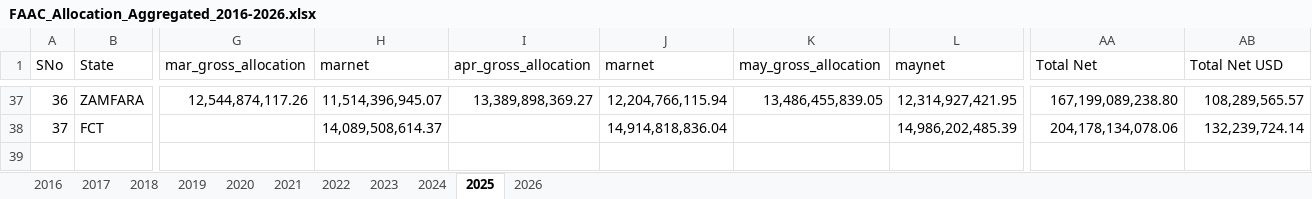
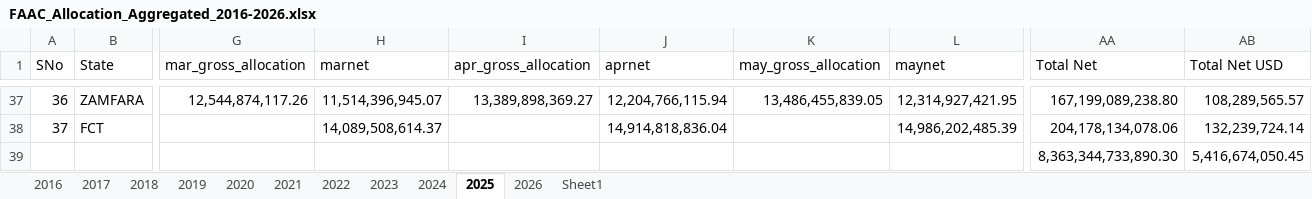
Before and after one commit to PinnacleDaaS/FAAC-Dashboard, an Excel workbook: FAAC_Allocation_Aggregated_2016-2026.xlsx, sheet 2025, drawn as a sheet; only a part is shown, gaps mark what is left out; values as stored, in another font and other column widths than the file's, no borders; rows hold the shown columns only; the diff names each change by its address in the sheet, - before the commit and + after, or states it on an @@ line.

Commit message:
fix: correct data import & add month filter functionality
- Fix seed.py column matching: use 3-letter month abbreviations + position
  fallback for mislabeled columns (Apr 2025 net was 'marnet' duplicate)
  → FAAC rows: 3180 → 4587, cumulative total now £37.85T
- Fix Nasarawa spelling in SQL import files
- Add fetchMonthlySummary() querying faac_allocations directly for month
  filtering (was UI-only, never reached DB)
- Add hasIgrData to KpiData, gate IGR ratio display
- All fetch functions now accept optional month param

```diff
--- a/FAAC_Allocation_Aggregated_2016-2026.xlsx (sheet 2025)
+++ b/FAAC_Allocation_Aggregated_2016-2026.xlsx (sheet 2025)
+sheet tab: Sheet1
-J1: marnet
+J1: aprnet
+row 39:  |  |  |  |  |  |  |  | 8,363,344,733,890.30 | 5,416,674,050.45
```
Also changed, not shown: sheet 2026, sheet 2021, sheet 2016, sheet 2018, sheet 2024, sheet 2023, 4 more sheets, 7 other files.
